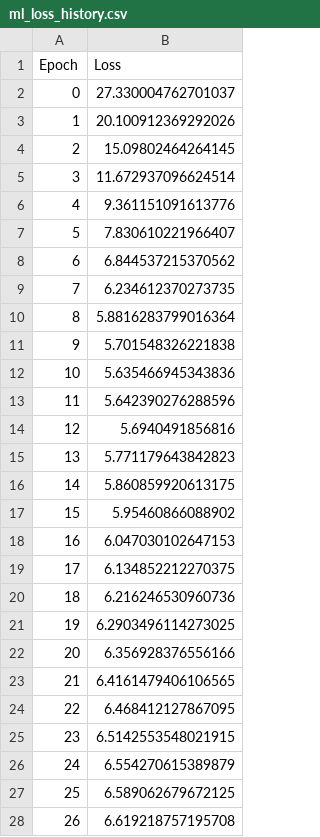
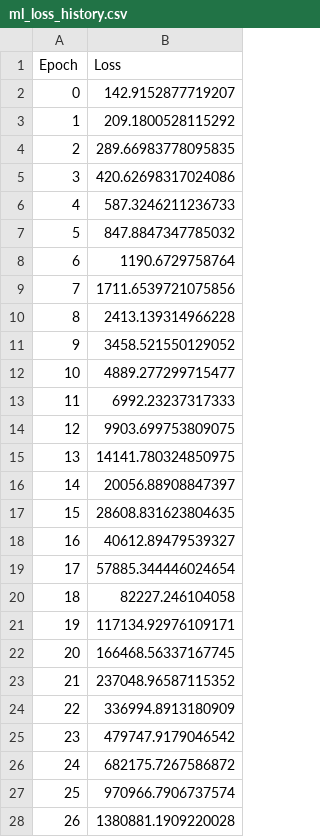
Before and after one commit to Oliver-Timmerlid/Gik2q3, a CSV file: ml_loss_history.csv, drawn as a sheet; only a part is shown; the diff covers the shown part only.

Commit message:
Update ml_loss_history.csv

```diff
--- a/ml_loss_history.csv
+++ b/ml_loss_history.csv
@@ -1,28 +1,28 @@
 Epoch,Loss
-0,27.330004762701037
-1,20.100912369292026
-2,15.09802464264145
-3,11.672937096624514
-4,9.361151091613776
-5,7.830610221966407
-6,6.844537215370562
-7,6.234612370273735
-8,5.8816283799016364
-9,5.701548326221838
-10,5.635466945343836
-11,5.642390276288596
-12,5.6940491856816
-13,5.771179643842823
-14,5.860859920613175
-15,5.95460866088902
-16,6.047030102647153
-17,6.134852212270375
-18,6.216246530960736
-19,6.2903496114273025
-20,6.356928376556166
-21,6.4161479406106565
-22,6.468412127867095
-23,6.5142553548021915
-24,6.554270615389879
-25,6.589062679672125
-26,6.619218757195708
+0,142.9152877719207
+1,209.1800528115292
+2,289.66983778095835
+3,420.62698317024086
+4,587.3246211236733
+5,847.8847347785032
+6,1190.6729758764
+7,1711.6539721075856
+8,2413.139314966228
+9,3458.521550129052
+10,4889.277299715477
+11,6992.23237317333
+12,9903.699753809075
+13,14141.780324850975
+14,20056.88908847397
+15,28608.831623804635
+16,40612.89479539327
+17,57885.344446024654
+18,82227.246104058
+19,117134.92976109171
+20,166468.56337167745
+21,237048.96587115352
+22,336994.8913180909
+23,479747.9179046542
+24,682175.7267586872
+25,970966.7906737574
+26,1380881.1909220028
```
Also changed, not shown: 73 edited cells elsewhere in this file.
